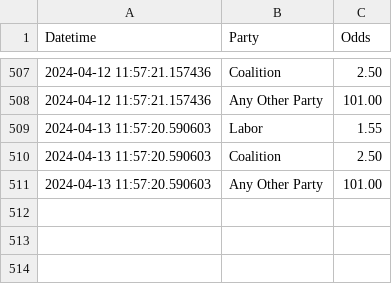
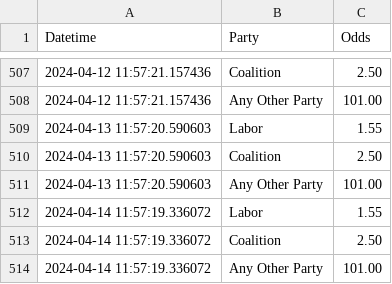
Before and after one commit to bpalmer4/Australian-Federal-Election-2025, a CSV file: betting-data/sportsbet-2025-election-winner.csv, drawn as a sheet; only a part is shown, gaps mark what is left out.

Commit message:
data update

```diff
--- a/betting-data/sportsbet-2025-election-winner.csv
+++ b/betting-data/sportsbet-2025-election-winner.csv
@@ -511 +511,4 @@ Datetime,Party,Odds
 2024-04-13 11:57:20.590603,Any Other Party,101.00
+2024-04-14 11:57:19.336072,Labor,1.55
+2024-04-14 11:57:19.336072,Coalition,2.50
+2024-04-14 11:57:19.336072,Any Other Party,101.00
```
